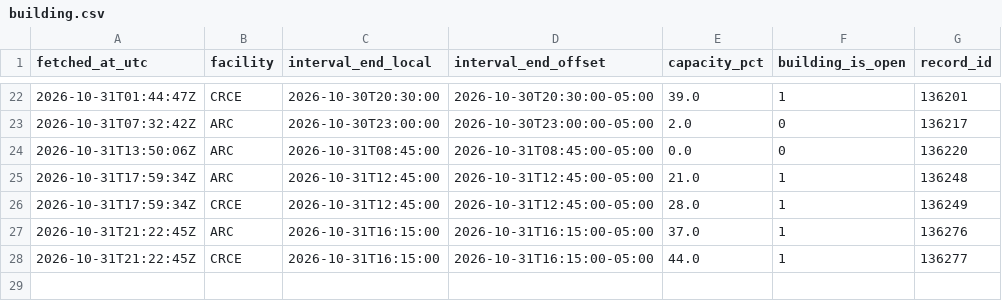
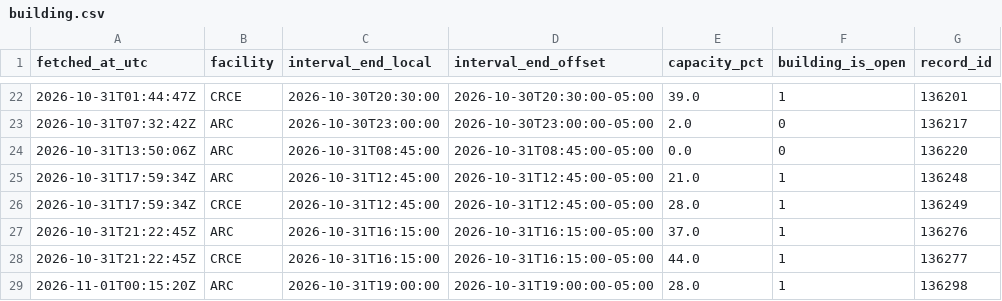
Before and after one commit to s4ndyz/crowd4cast, a CSV file: building.csv, drawn as a sheet; only a part is shown, gaps mark what is left out.

```diff
--- a/building.csv
+++ b/building.csv
@@ -28 +28,2 @@ fetched_at_utc,facility,interval_end_local,interval_end_offset,capacity_pct,buil
 2026-10-31T21:22:45Z,CRCE,2026-10-31T16:15:00,2026-10-31T16:15:00-05:00,44.0,1,136277
+2026-11-01T00:15:20Z,ARC,2026-10-31T19:00:00,2026-10-31T19:00:00-05:00,28.0,1,136298
```
Also changed, not shown: day.csv, polls.csv, 1 other file.
